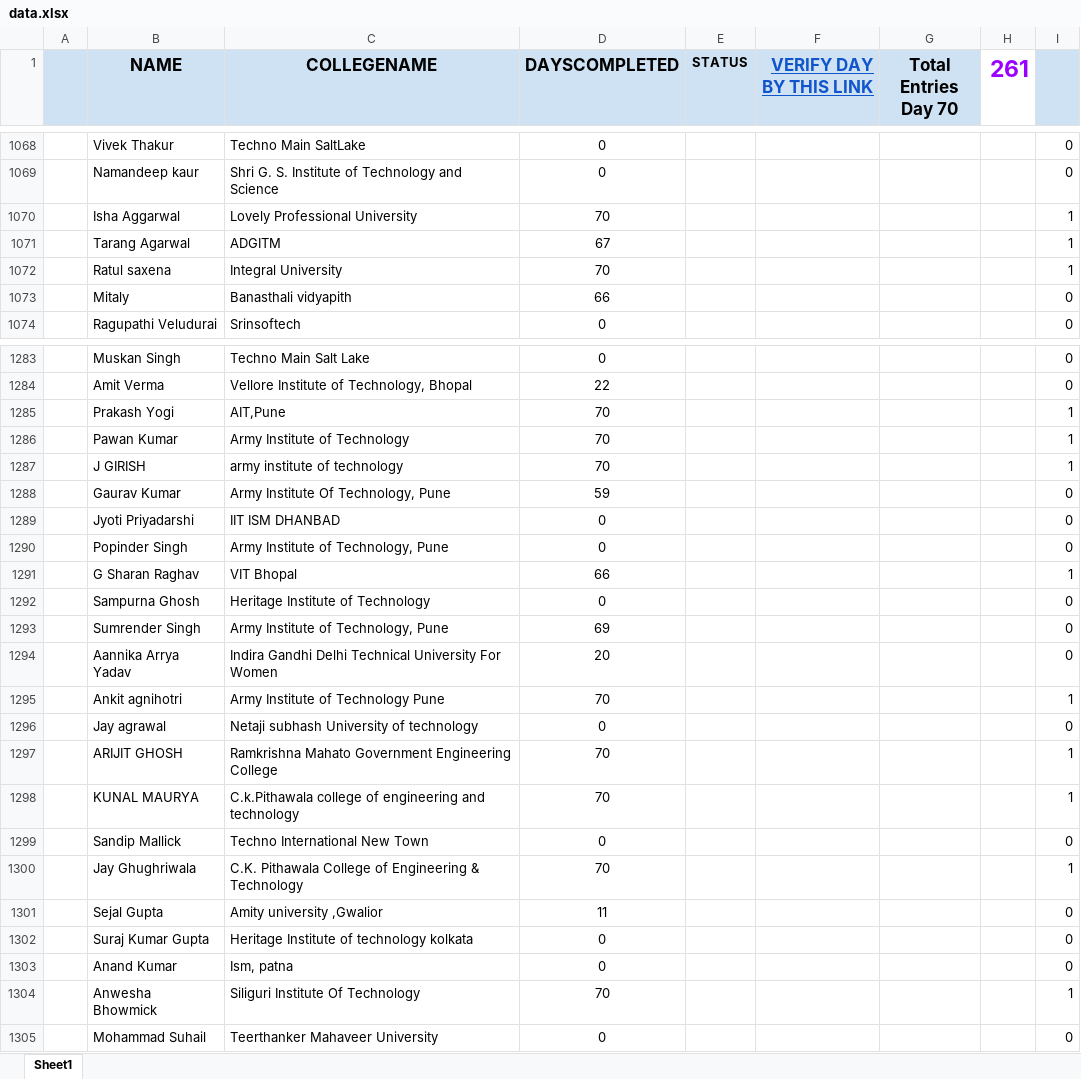
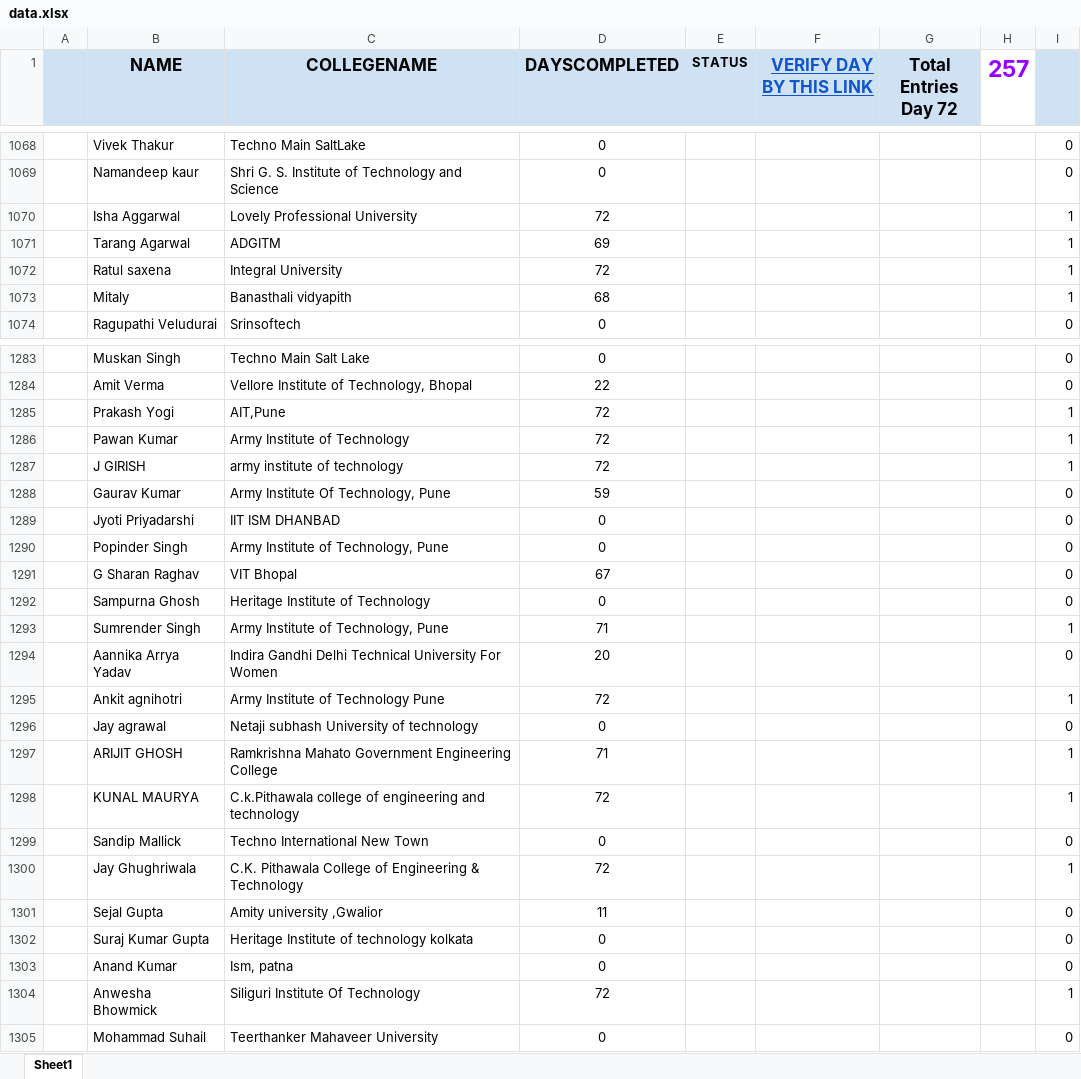
Before and after one commit to SauravMukherjee44/100-Days-of-Code-CodeIN-Progress-Report, an Excel workbook: data.xlsx, sheet Sheet1, drawn as a sheet; only a part is shown, gaps mark what is left out; values as stored, in another font and other column widths than the file's, no borders; charts and pictures and conditional formats and table styles not drawn; the diff covers the shown part only; the diff names each change by its address in the sheet, - before the commit and + after, or states it on an @@ line.

Commit message:
Update data.xlsx

```diff
--- a/data.xlsx (sheet Sheet1)
+++ b/data.xlsx (sheet Sheet1)
-G1: Total Entries Day 70
+G1: Total Entries Day 72
-H1: 261
+H1: 257
-D1070 (DAYSCOMPLETED): 70
+D1070 (DAYSCOMPLETED): 72
-D1071 (DAYSCOMPLETED): 67
+D1071 (DAYSCOMPLETED): 69
-D1072 (DAYSCOMPLETED): 70
+D1072 (DAYSCOMPLETED): 72
-D1073 (DAYSCOMPLETED): 66
+D1073 (DAYSCOMPLETED): 68
-I1073: 0
+I1073: 1
-D1285:D1287 (DAYSCOMPLETED): 70
+D1285:D1287 (DAYSCOMPLETED): 72
-D1291 (DAYSCOMPLETED): 66
+D1291 (DAYSCOMPLETED): 67
-I1291: 1
+I1291: 0
-D1293 (DAYSCOMPLETED): 69
+D1293 (DAYSCOMPLETED): 71
-I1293: 0
+I1293: 1
-D1295 (DAYSCOMPLETED): 70
+D1295 (DAYSCOMPLETED): 72
-D1297 (DAYSCOMPLETED): 70
+D1297 (DAYSCOMPLETED): 71
-D1298 (DAYSCOMPLETED): 70
+D1298 (DAYSCOMPLETED): 72
-D1300 (DAYSCOMPLETED): 70
+D1300 (DAYSCOMPLETED): 72
-D1304 (DAYSCOMPLETED): 70
+D1304 (DAYSCOMPLETED): 72
```
Also changed, not shown: 278 edited cells elsewhere in this sheet, formulas that keep their value.
